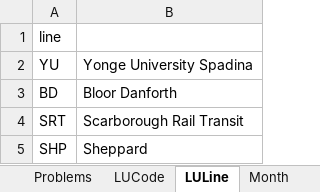
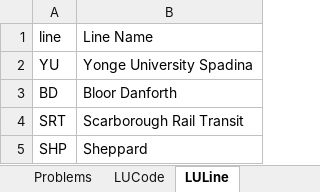
Before and after one commit to nfiskandar/TTC_Subway_Delay_Dashboard, an Excel workbook: ttc-2019-delays/data/CleanDataJanJune2019.xlsx, sheet LULine, drawn as a sheet; values as stored, in another font and other column widths than the file's, no borders; the diff names each change by its address in the sheet, - before the commit and + after, or states it on an @@ line.

```diff
--- a/ttc-2019-delays/data/CleanDataJanJune2019.xlsx (sheet LULine)
+++ b/ttc-2019-delays/data/CleanDataJanJune2019.xlsx (sheet LULine)
-B1: (empty)
+B1: Line Name
```
Also changed, not shown: sheet Sheet1, sheet LUMonth, other sheet tabs, formulas that keep their value, hidden cells, ttc-2019-delays/data/subway-srt-logs-july-2019.xlsx, 3 other files.
